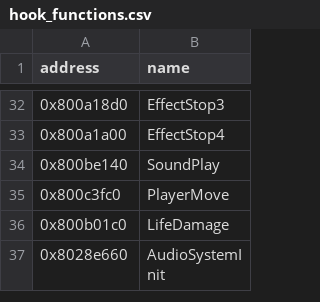
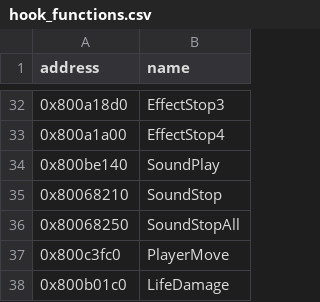
Before and after one commit to eliasm4r/WondersBeyondRecomp, a CSV file: game/analysis/hook_functions.csv, drawn as a sheet; only a part is shown, gaps mark what is left out; the shorter side is filled out with more unchanged rows; the diff names each change by its address in the sheet, - before the commit and + after, or states it on an @@ line.

Commit message:
Online: stop other players' looping sounds and smooth their movement

```diff
--- a/game/analysis/hook_functions.csv
+++ b/game/analysis/hook_functions.csv
+row 35: 0x80068210 | SoundStop
+row 36: 0x80068250 | SoundStopAll
```
Also changed, not shown: 8 other files.
